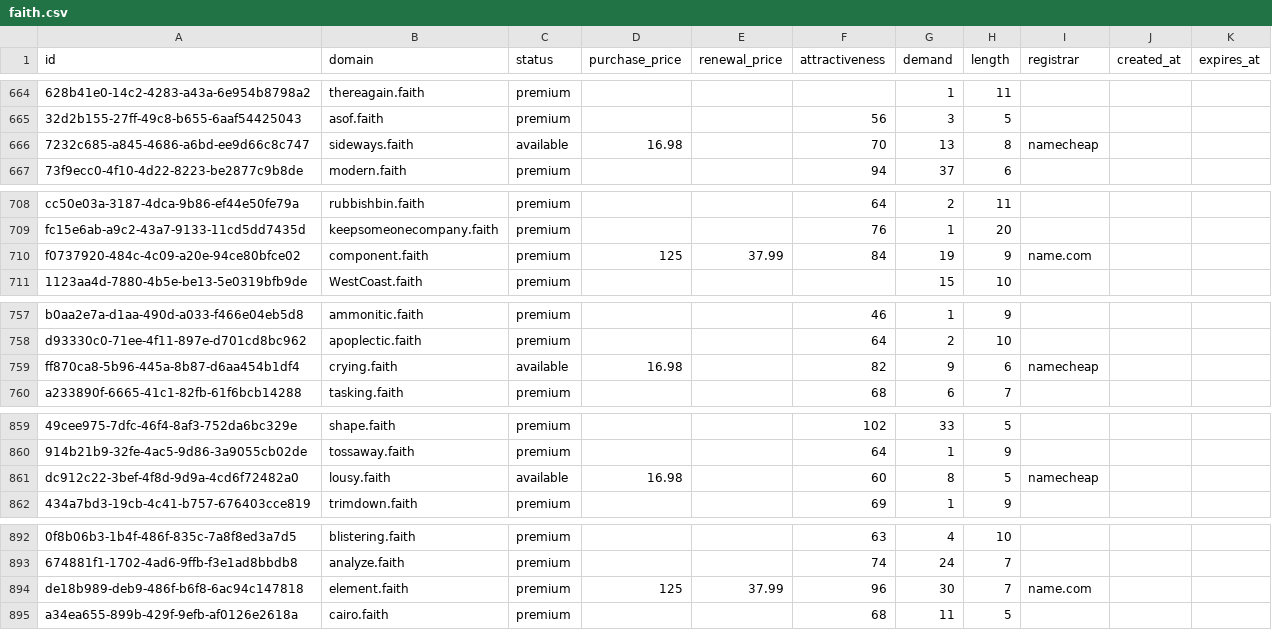
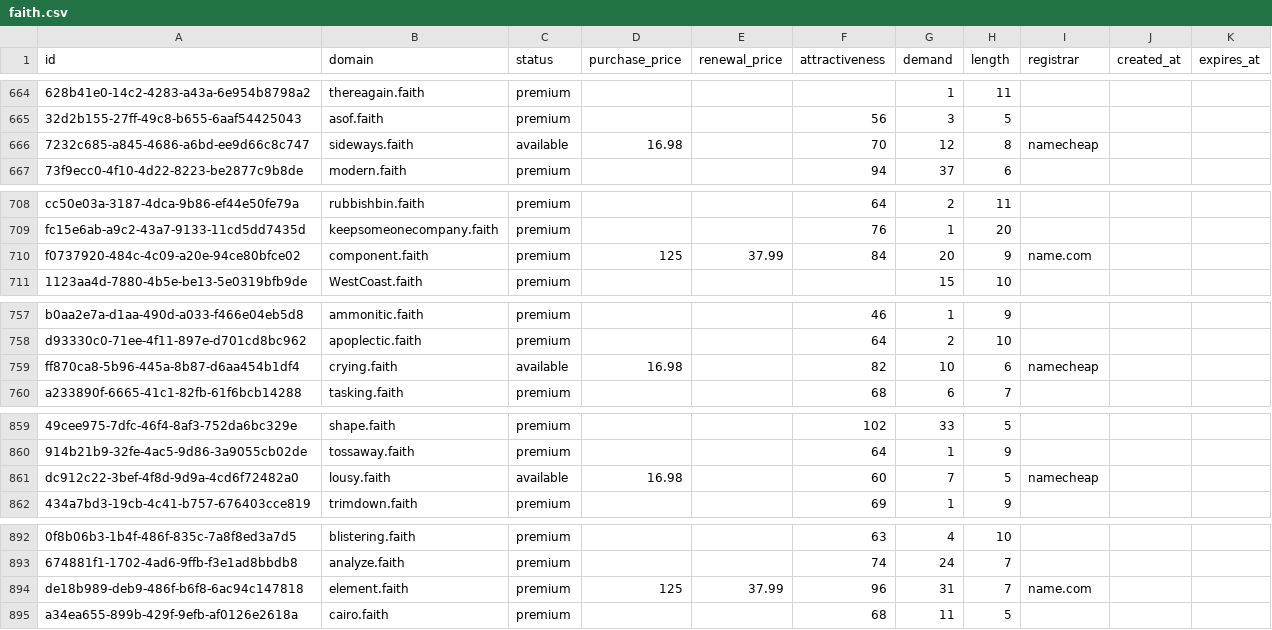
Before and after one commit to UniqueDomains/faith-oneword-domains, a CSV file: faith.csv, drawn as a sheet; only a part is shown, gaps mark what is left out; the diff covers the shown part only; the diff names each change by its address in the sheet, - before the commit and + after, or states it on an @@ line.

```diff
--- a/faith.csv
+++ b/faith.csv
-G666 (demand): 13
+G666 (demand): 12
-G710 (demand): 19
+G710 (demand): 20
-G759 (demand): 9
+G759 (demand): 10
-G861 (demand): 8
+G861 (demand): 7
-G894 (demand): 30
+G894 (demand): 31
```
Also changed, not shown: 1 added row and 82 edited cells elsewhere in this file, 3 other files.
